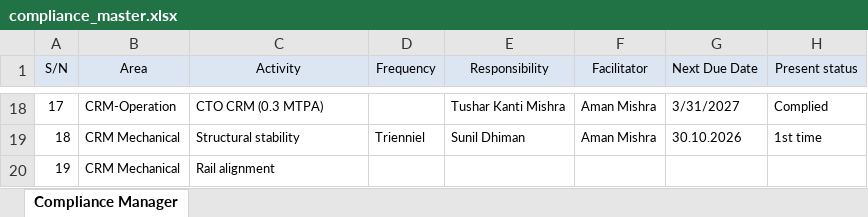
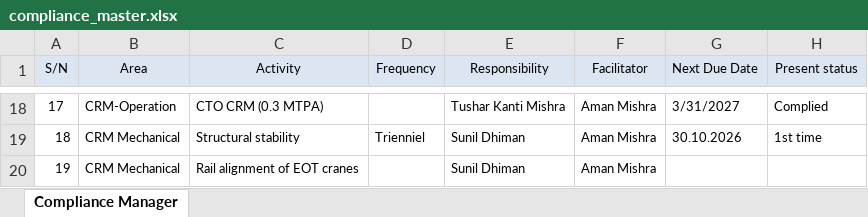
Before and after one commit to Ruchi11092002/CRM-COMPLIANCE-PORTAL, an Excel workbook: Data/compliance_master.xlsx, sheet Compliance Manager, drawn as a sheet; only a part is shown, gaps mark what is left out; values as stored, in another font and other column widths than the file's, no borders; the diff names each change by its address in the sheet, - before the commit and + after, or states it on an @@ line.

Commit message:
Auto-sync compliance_master.xlsx from OneDrive

```diff
--- a/Data/compliance_master.xlsx (sheet Compliance Manager)
+++ b/Data/compliance_master.xlsx (sheet Compliance Manager)
-C20 (Activity): Rail alignment
+C20 (Activity): Rail alignment of EOT cranes
-E20 (Responsibility): (empty)
+E20 (Responsibility): Sunil Dhiman
-F20 (Facilitator): (empty)
+F20 (Facilitator): Aman Mishra
```
